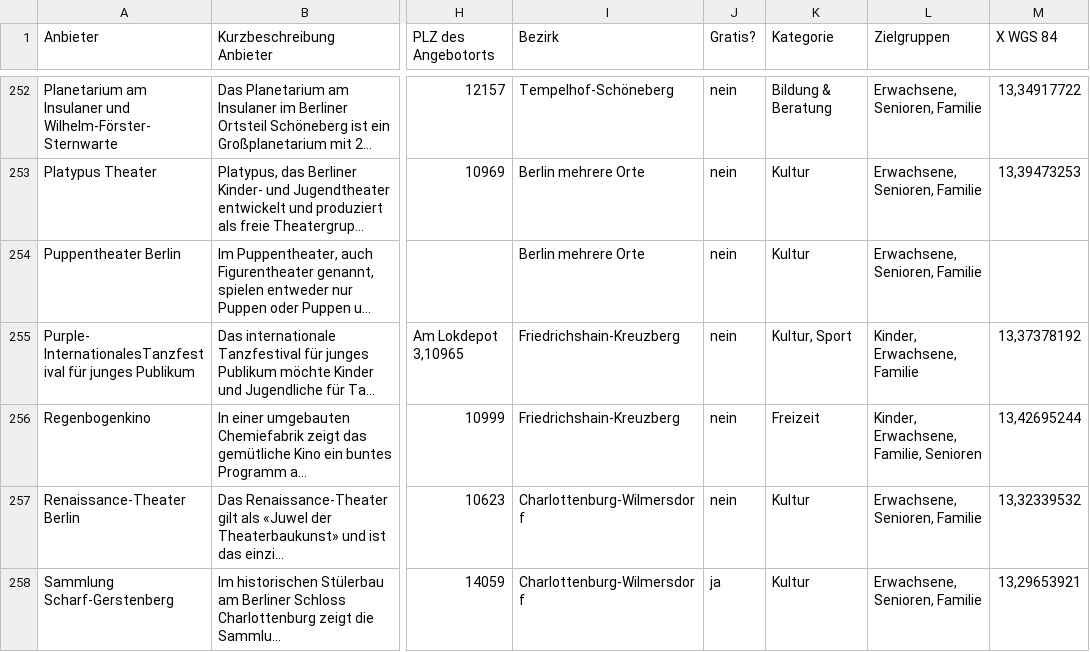
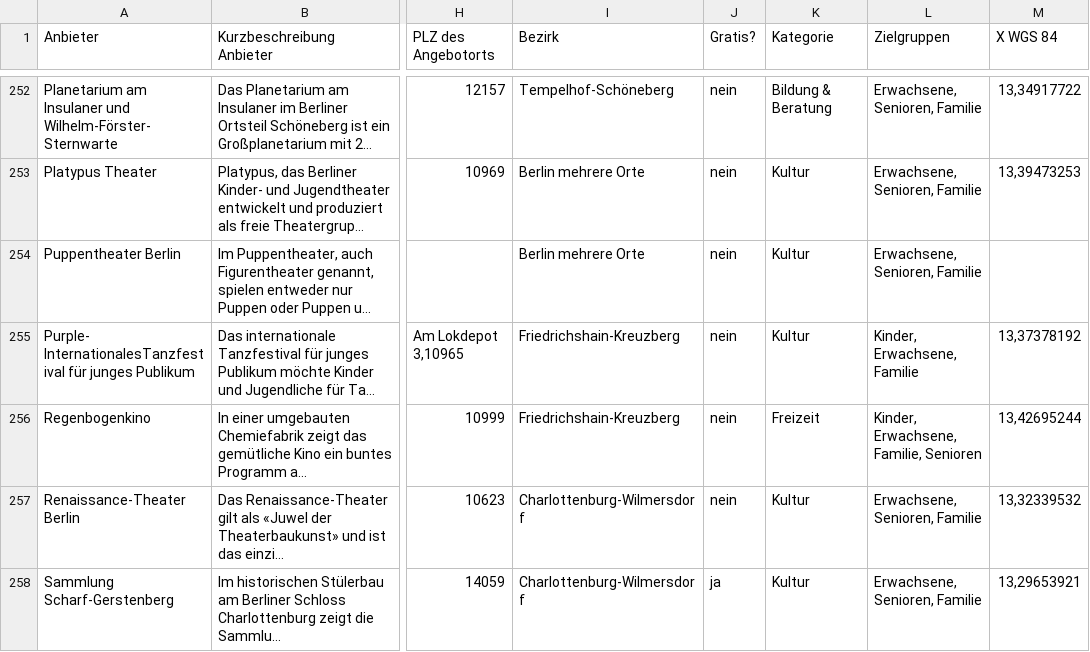
Before and after one commit to technologiestiftung/fairgnuegen, a CSV file: 20240717_Berlinpass-Daten.csv, drawn as a sheet; only a part is shown, gaps mark what is left out; long unchanged cells end in …; the diff names each change by its address in the sheet, - before the commit and + after, or states it on an @@ line.

```diff
--- a/20240717_Berlinpass-Daten.csv
+++ b/20240717_Berlinpass-Daten.csv
-K255 (Kategorie): Kultur, Sport
+K255 (Kategorie): Kultur
```
Also changed, not shown: 4 other files.
